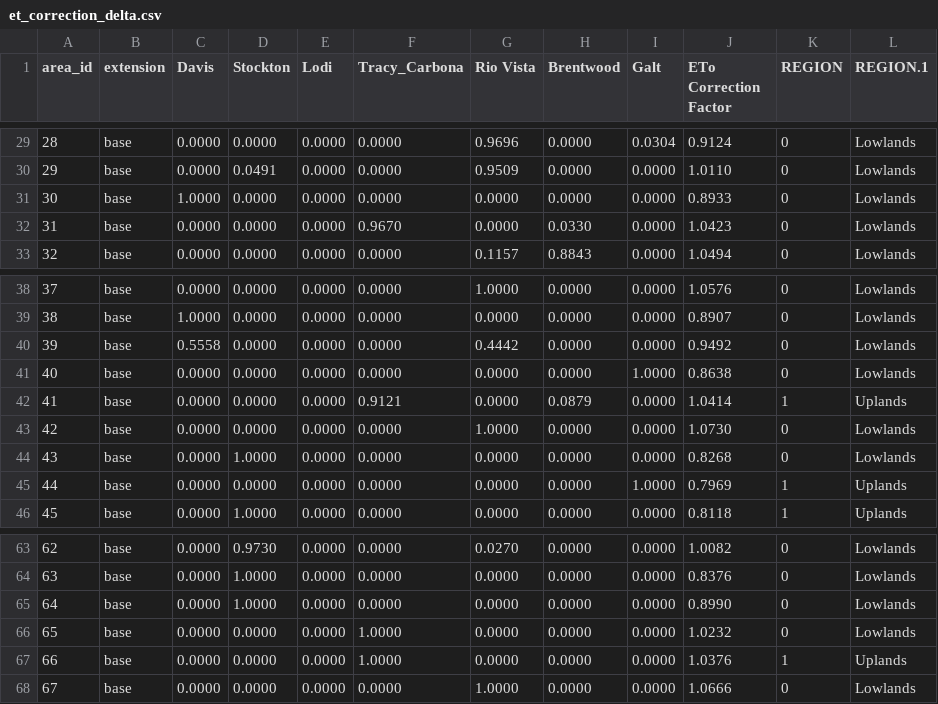
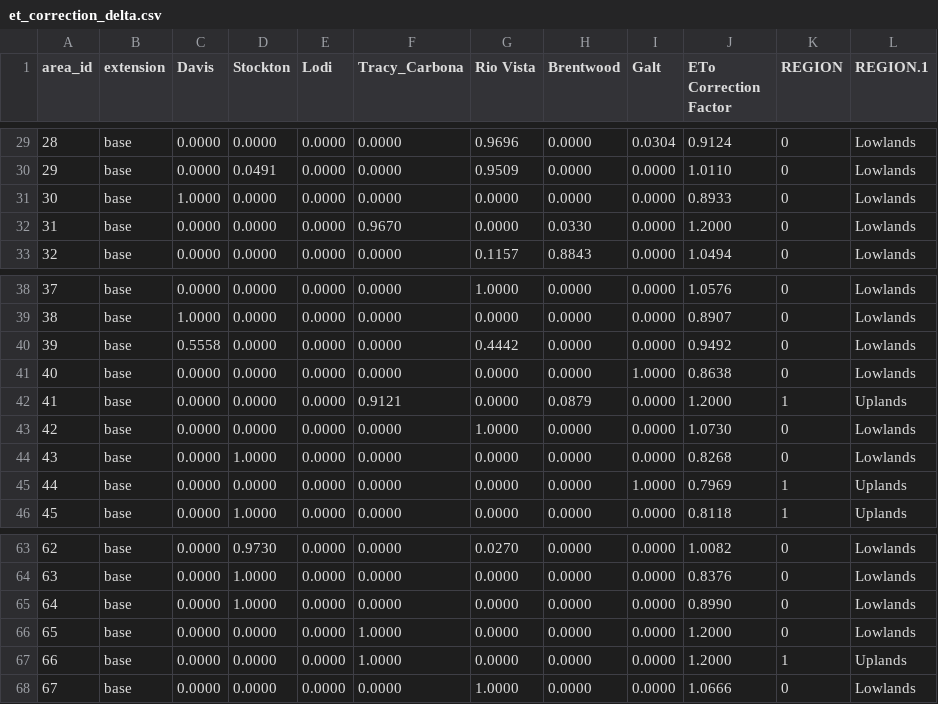
Before and after one commit to CADWRDeltaModeling/deltacd_inputs, a CSV file: delta/inputs/et_correction_delta.csv, drawn as a sheet; only a part is shown, gaps mark what is left out.

```diff
--- a/delta/inputs/et_correction_delta.csv
+++ b/delta/inputs/et_correction_delta.csv
@@ -31,3 +31,3 @@ area_id,extension,Davis,Stockton,Lodi,Tracy_Carbona,Rio Vista,Brentwood,Galt,ETo
 30,base,1.0000,0.0000,0.0000,0.0000,0.0000,0.0000,0.0000,0.8933,0,Lowlands
-31,base,0.0000,0.0000,0.0000,0.9670,0.0000,0.0330,0.0000,1.0423,0,Lowlands
+31,base,0.0000,0.0000,0.0000,0.9670,0.0000,0.0330,0.0000,1.2000,0,Lowlands
 32,base,0.0000,0.0000,0.0000,0.0000,0.1157,0.8843,0.0000,1.0494,0,Lowlands
@@ -41,3 +41,3 @@ area_id,extension,Davis,Stockton,Lodi,Tracy_Carbona,Rio Vista,Brentwood,Galt,ETo
 40,base,0.0000,0.0000,0.0000,0.0000,0.0000,0.0000,1.0000,0.8638,0,Lowlands
-41,base,0.0000,0.0000,0.0000,0.9121,0.0000,0.0879,0.0000,1.0414,1,Uplands
+41,base,0.0000,0.0000,0.0000,0.9121,0.0000,0.0879,0.0000,1.2000,1,Uplands
 42,base,0.0000,0.0000,0.0000,0.0000,1.0000,0.0000,0.0000,1.0730,0,Lowlands
@@ -65,4 +65,4 @@ area_id,extension,Davis,Stockton,Lodi,Tracy_Carbona,Rio Vista,Brentwood,Galt,ETo
 64,base,0.0000,1.0000,0.0000,0.0000,0.0000,0.0000,0.0000,0.8990,0,Lowlands
-65,base,0.0000,0.0000,0.0000,1.0000,0.0000,0.0000,0.0000,1.0232,0,Lowlands
-66,base,0.0000,0.0000,0.0000,1.0000,0.0000,0.0000,0.0000,1.0376,1,Uplands
+65,base,0.0000,0.0000,0.0000,1.0000,0.0000,0.0000,0.0000,1.2000,0,Lowlands
+66,base,0.0000,0.0000,0.0000,1.0000,0.0000,0.0000,0.0000,1.2000,1,Uplands
 67,base,0.0000,0.0000,0.0000,0.0000,1.0000,0.0000,0.0000,1.0666,0,Lowlands
```
Also changed, not shown: delta/inputs/gwrates_delta.csv, delta/inputs/irrigation_efficiencies_delta.csv, 1 other file.
